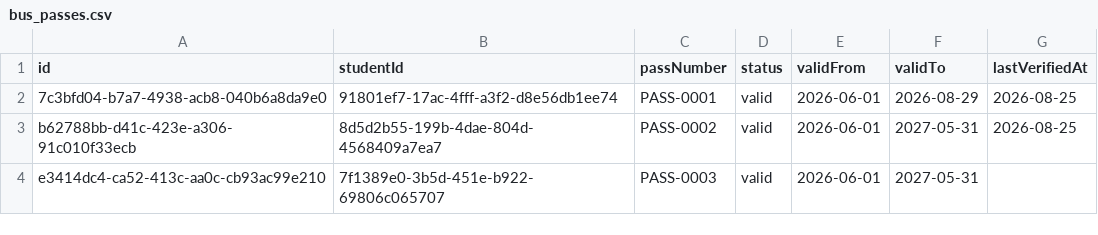
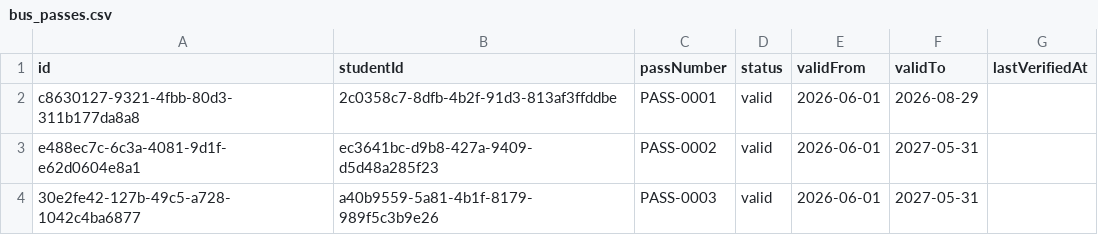
Before and after one commit to MohammedShoaib07/BITM-BUS-TRACKER, a CSV file: data/bus_passes.csv, drawn as a sheet.

```diff
--- a/data/bus_passes.csv
+++ b/data/bus_passes.csv
@@ -1,4 +1,4 @@
 id,studentId,passNumber,status,validFrom,validTo,lastVerifiedAt
-7c3bfd04-b7a7-4938-acb8-040b6a8da9e0,91801ef7-17ac-4fff-a3f2-d8e56db1ee74,PASS-0001,valid,2026-06-01,2026-08-29,2026-08-25
-b62788bb-d41c-423e-a306-91c010f33ecb,8d5d2b55-199b-4dae-804d-4568409a7ea7,PASS-0002,valid,2026-06-01,2027-05-31,2026-08-25
-e3414dc4-ca52-413c-aa0c-cb93ac99e210,7f1389e0-3b5d-451e-b922-69806c065707,PASS-0003,valid,2026-06-01,2027-05-31,
+c8630127-9321-4fbb-80d3-311b177da8a8,2c0358c7-8dfb-4b2f-91d3-813af3ffddbe,PASS-0001,valid,2026-06-01,2026-08-29,
+e488ec7c-6c3a-4081-9d1f-e62d0604e8a1,ec3641bc-d9b8-427a-9409-d5d48a285f23,PASS-0002,valid,2026-06-01,2027-05-31,
+30e2fe42-127b-49c5-a728-1042c4ba6877,a40b9559-5a81-4b1f-8179-989f5c3b9e26,PASS-0003,valid,2026-06-01,2027-05-31,
```
Also changed, not shown: data/bus_fees.csv, data/drivers.csv, 19 other files.
